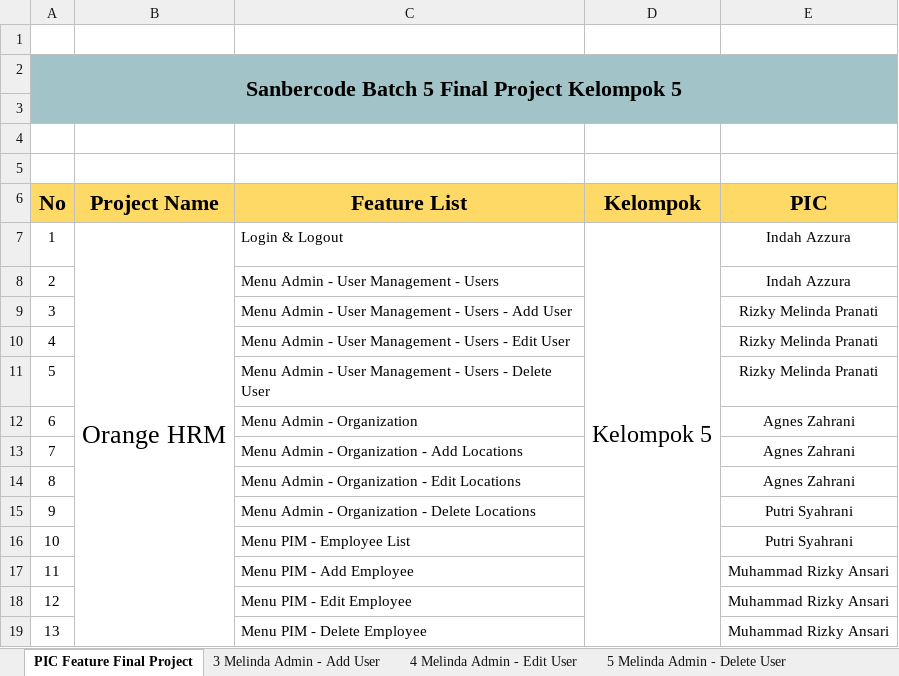
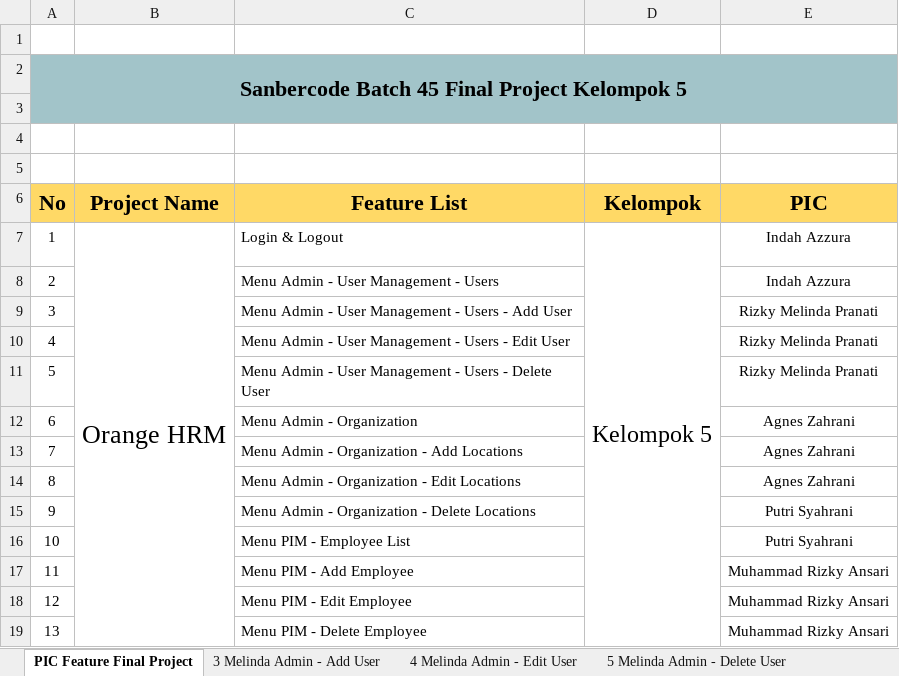
Before and after one commit to rizkyyansari/SanbercodeQA-Kelompok5, an Excel workbook: Main Test Case All Feature Kelompok 5/TS-TC Final Project Kelompok 5 - OrangeHRM.xlsx, sheet PIC Feature Final Project, drawn as a sheet; values as stored, in another font and other column widths than the file's, no borders; charts and pictures not drawn; the diff names each change by its address in the sheet, - before the commit and + after, or states it on an @@ line.

```diff
--- a/Main Test Case All Feature Kelompok 5/TS-TC Final Project Kelompok 5 - OrangeHRM.xlsx (sheet PIC Feature Final Project)
+++ b/Main Test Case All Feature Kelompok 5/TS-TC Final Project Kelompok 5 - OrangeHRM.xlsx (sheet PIC Feature Final Project)
-A2 (No): Sanbercode Batch 5 Final Project Kelompok 5
+A2 (No): Sanbercode Batch 45 Final Project Kelompok 5
```
Also changed, not shown: other sheet tabs, charts or pictures, 5 other files.
